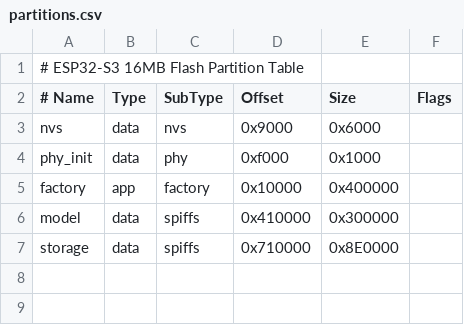
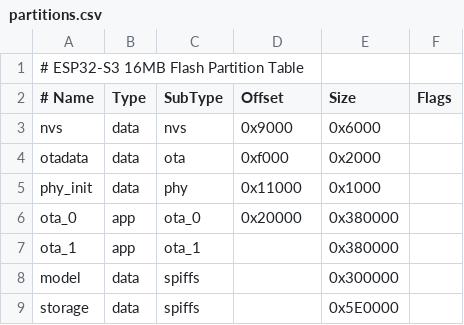
Before and after one commit to Nsohan/esp32s3_live_video, a CSV file: partitions.csv, drawn as a sheet.

Commit message:
feat(web): add wireless OTA firmware updater and live web serial monitor
- add dual OTA partition layout (`otadata`, `ota_0`, `ota_1`) in `partitions.csv`
- implement `/ota` chunked flash upload handler and `/api/ota_info` endpoint
- hook `esp_log_set_vprintf` into thread-safe 24 KB circular memory buffer
- add `/api/logs` incremental polling and `/api/logs/clear` REST endpoints
- add interactive terminal card to dashboard with ANSI colors, filters, and export
- initialize `web_log_init` early in `app_main` to capture full boot sequence
- rename project to `PetBot` and add `app_update` and `esp_app_format` dependencies

```diff
--- a/partitions.csv
+++ b/partitions.csv
@@ -3,5 +3,7 @@
 nvs,      data, nvs,     0x9000,   0x6000,
-phy_init, data, phy,     0xf000,   0x1000,
-factory,  app,  factory, 0x10000,  0x400000,
-model,    data, spiffs,  0x410000, 0x300000,
-storage,  data, spiffs,  0x710000, 0x8E0000,
+otadata,  data, ota,     0xf000,   0x2000,
+phy_init, data, phy,     0x11000,  0x1000,
+ota_0,    app,  ota_0,   0x20000,  0x380000,
+ota_1,    app,  ota_1,   ,         0x380000,
+model,    data, spiffs,  ,         0x300000,
+storage,  data, spiffs,  ,         0x5E0000,
```
Also changed, not shown: 5 other files.
